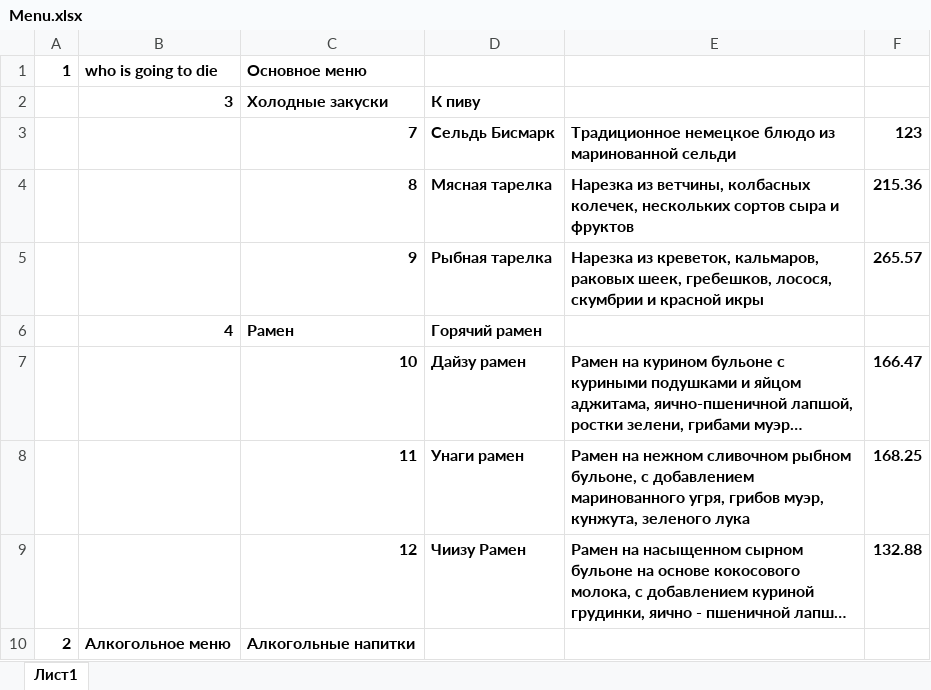
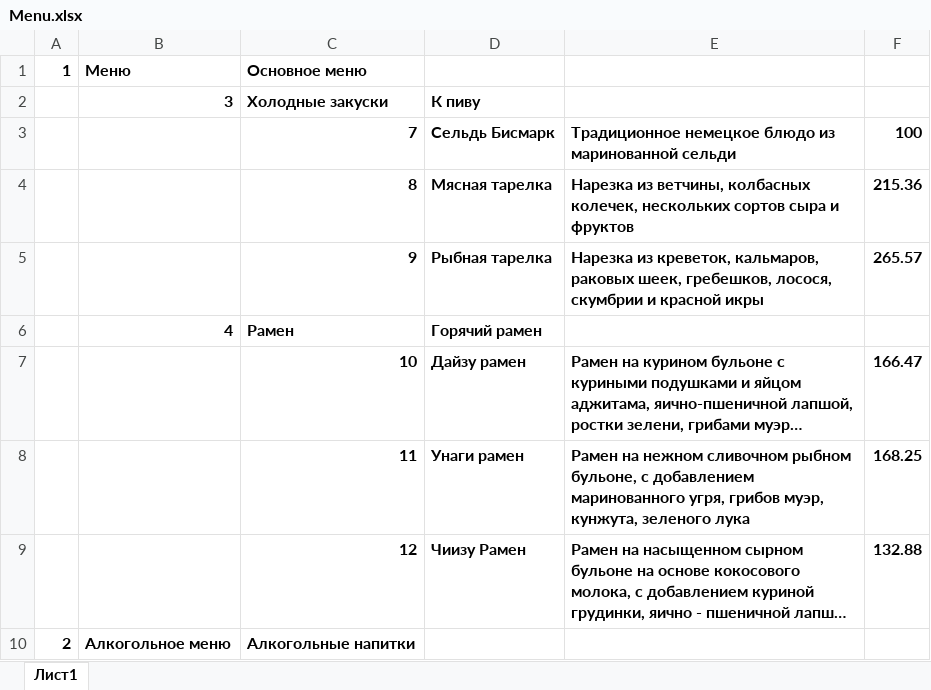
Before and after one commit to cyrillus31/Restaurant-API-project, an Excel workbook: admin/Menu.xlsx, sheet Лист1, drawn as a sheet; only a part is shown; long unchanged cells end in …; values as stored, in another font and other column widths than the file's, no borders; the diff names each change by its address in the sheet, - before the commit and + after, or states it on an @@ line.

```diff
--- a/admin/Menu.xlsx (sheet Лист1)
+++ b/admin/Menu.xlsx (sheet Лист1)
-B1: who is going to die
+B1: Меню
-F3: 123
+F3: 100
```
Also changed, not shown: 8 other files.
